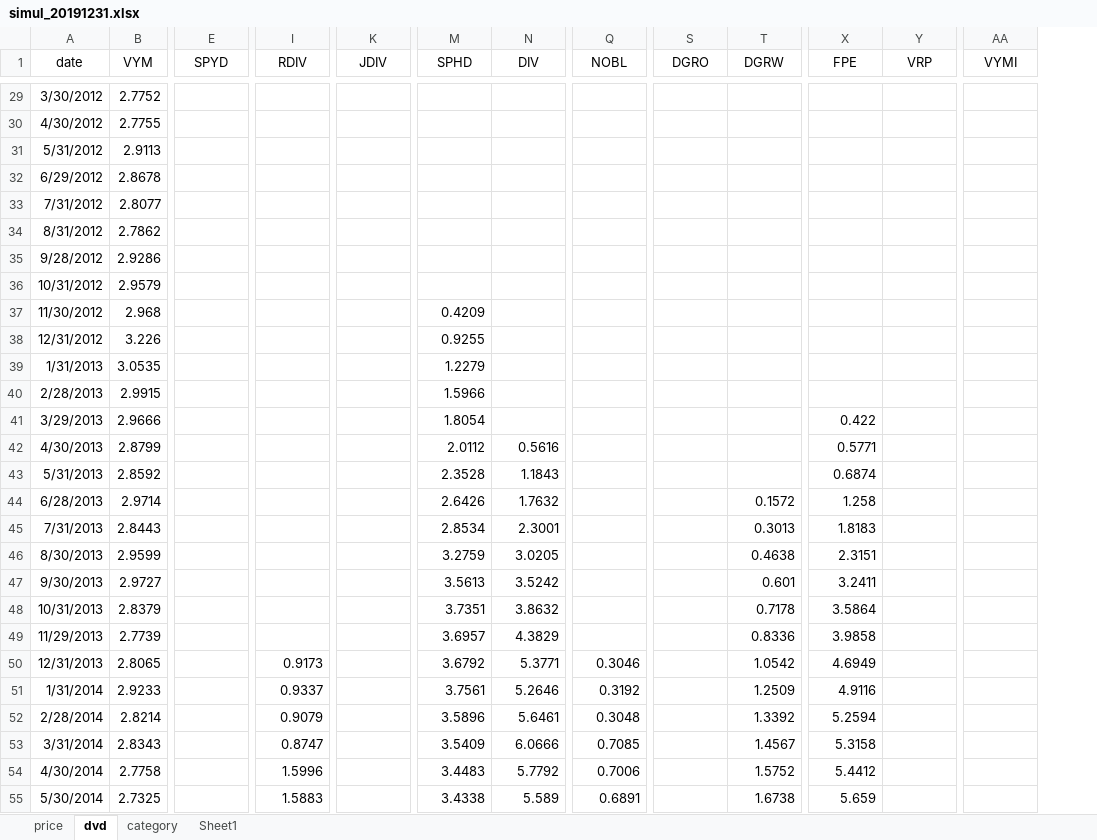
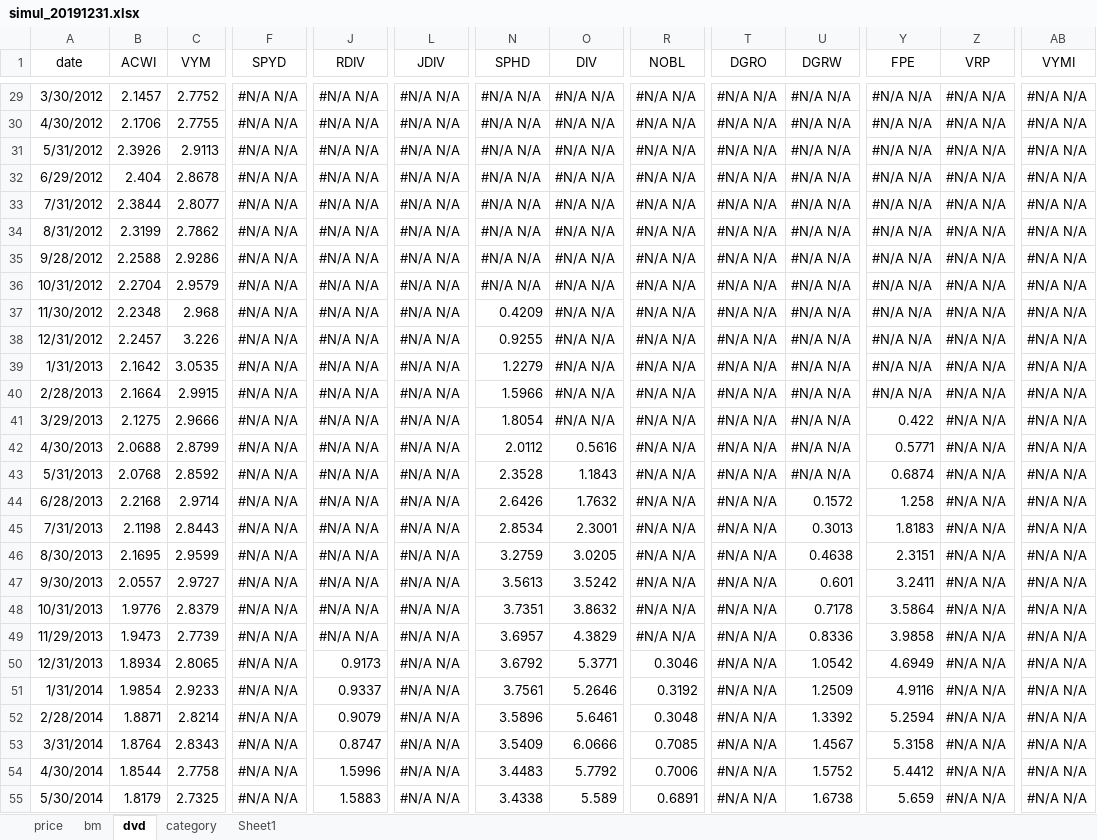
Before and after one commit to gem763/hw, an Excel workbook: 2020/simul_20191231.xlsx, sheet dvd, drawn as a sheet; only a part is shown, gaps mark what is left out; values as stored, in another font and other column widths than the file's, no borders; addresses are those after the commit; the diff covers the shown part only; the diff names each change by its address in the sheet, - before the commit and + after, or states it on an @@ line.

```diff
--- a/2020/simul_20191231.xlsx (sheet dvd)
+++ b/2020/simul_20191231.xlsx (sheet dvd)
+sheet tab: bm
+column B (ACWI), rows 29-55: 2.1457 | 2.1706 | 2.3926 | 2.404 | 2.3844 | 2.3199 | 2.2588 | 2.2704 | 2.2348 | 2.2457 | 2.1642 | 2.1664 | 2.1275 | 2.0688 | 2.0768 | 2.2168 | 2.1198 | 2.1695 | 2.0557 | 1.9776 | 1.9473 | 1.8934 | 1.9854 | 1.8871 | 1.8764 | 1.8544 | 1.8179
-F29:F55 (SPYD): (empty)
+F29:F55 (SPYD): #N/A N/A
-J29:J49 (RDIV): (empty)
+J29:J49 (RDIV): #N/A N/A
-L29:L55 (JDIV): (empty)
+L29:L55 (JDIV): #N/A N/A
-N29:N36 (SPHD): (empty)
+N29:N36 (SPHD): #N/A N/A
-O29:O41 (DIV): (empty)
+O29:O41 (DIV): #N/A N/A
-R29:R49 (NOBL): (empty)
+R29:R49 (NOBL): #N/A N/A
-T29:T55 (DGRO): (empty)
+T29:T55 (DGRO): #N/A N/A
-U29:U43 (DGRW): (empty)
+U29:U43 (DGRW): #N/A N/A
-Y29:Y40 (FPE): (empty)
+Y29:Y40 (FPE): #N/A N/A
-Z29:Z55 (VRP): (empty)
+Z29:Z55 (VRP): #N/A N/A
-AB29:AB55 (VYMI): (empty)
+AB29:AB55 (VYMI): #N/A N/A
```
Also changed, not shown: 469 edited cells elsewhere in this sheet, sheet price, charts or pictures.
